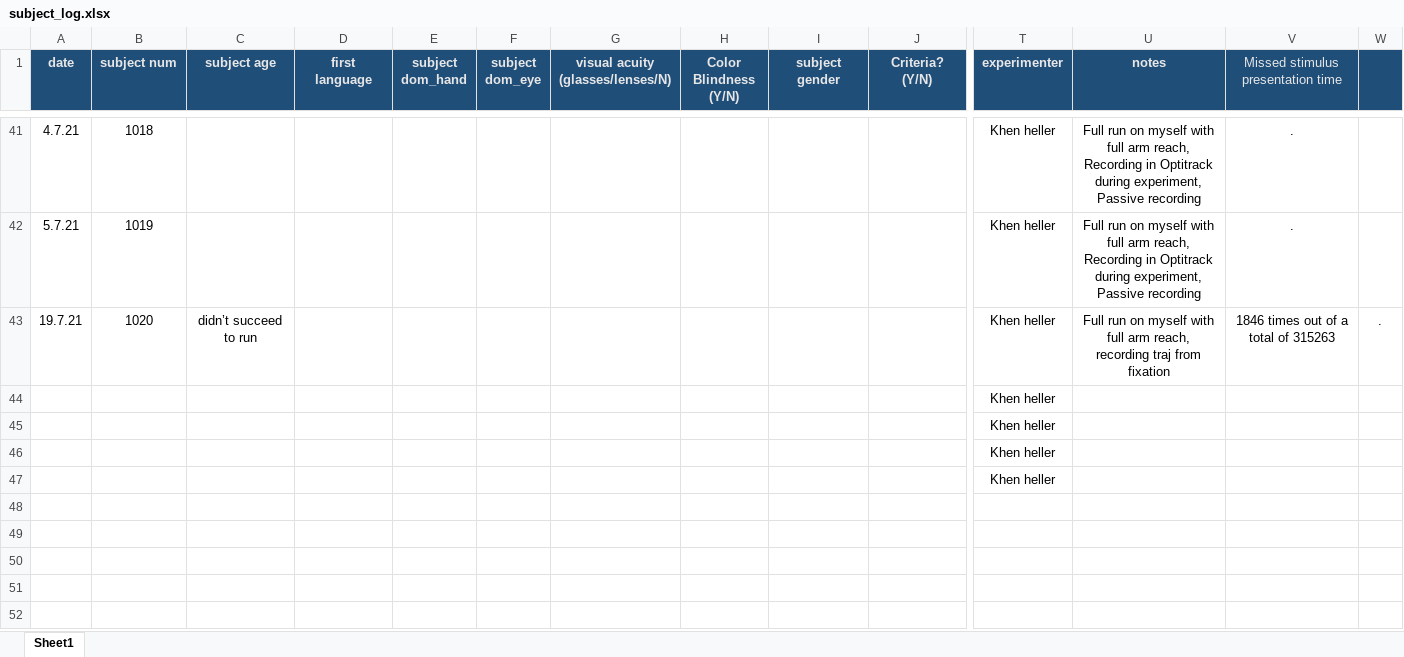
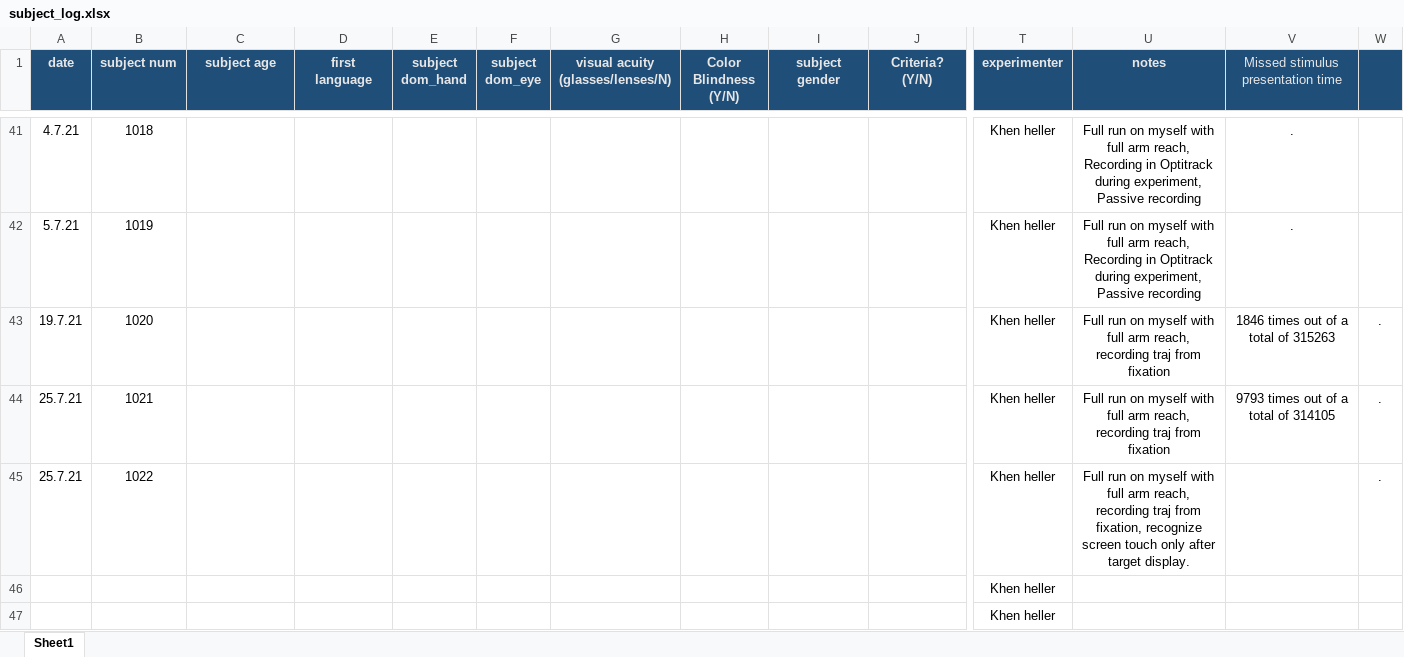
Before and after one commit to khenheller/subliminal_priming_w_motion_capture, an Excel workbook: experiment/subject_log.xlsx, sheet Sheet1, drawn as a sheet; only a part is shown, gaps mark what is left out; values as stored, in another font and other column widths than the file's, no borders; removed rows and columns are numbered as before the commit, all else as after; rows hold the shown columns only; the diff names each change by its address in the sheet, - before the commit and + after, or states it on an @@ line.

```diff
--- a/experiment/subject_log.xlsx (sheet Sheet1)
+++ b/experiment/subject_log.xlsx (sheet Sheet1)
-C43 (subject age): didn’t succeed to run
+C43 (subject age): (empty)
-row 44:  |  |  |  |  |  |  |  |  |  | Khen heller
-row 45:  |  |  |  |  |  |  |  |  |  | Khen heller
+row 44: 25.7.21 | 1021 |  |  |  |  |  |  |  |  | Khen heller | Full run on myself with full arm reach, recording traj from fixation | 9793 times out of a total of 314105 | .
+row 45: 25.7.21 | 1022 |  |  |  |  |  |  |  |  | Khen heller | Full run on myself with full arm reach, recording traj from fixation, recognize screen touch only after target display. |  | .
```
Also changed, not shown: 13 other files.
